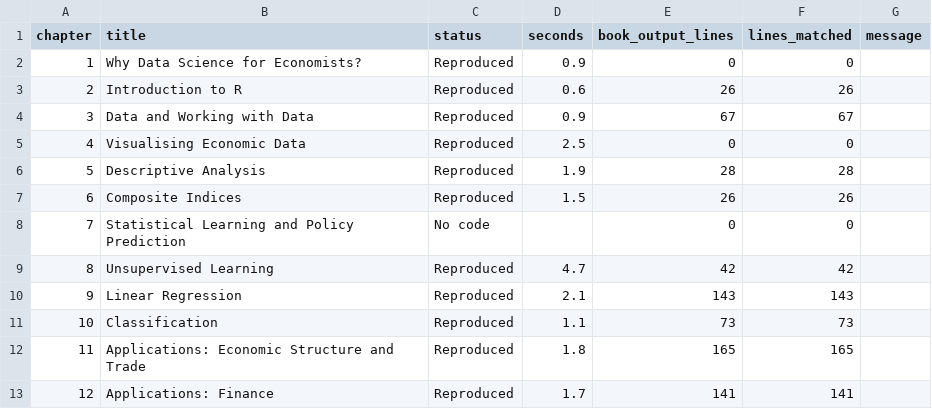
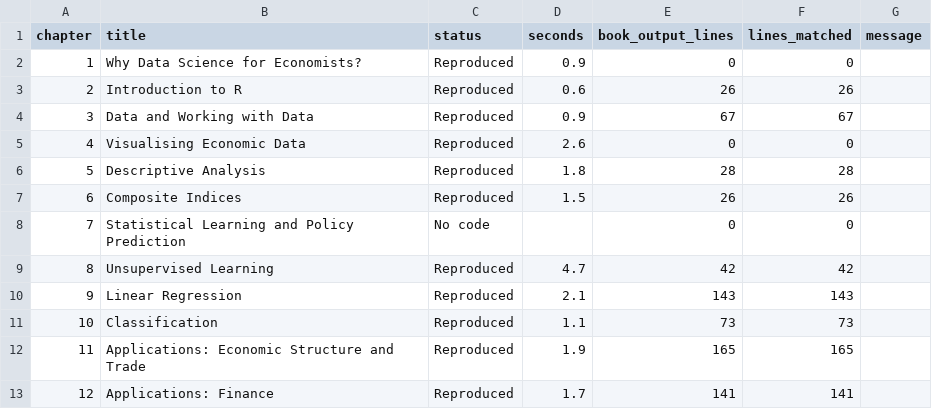
Before and after one commit to viksabot/datascience, a CSV file: reproduction_report.csv, drawn as a sheet.

```diff
--- a/reproduction_report.csv
+++ b/reproduction_report.csv
@@ -4,4 +4,4 @@
 3,"Data and Working with Data","Reproduced",0.9,67,67,""
-4,"Visualising Economic Data","Reproduced",2.5,0,0,""
-5,"Descriptive Analysis","Reproduced",1.9,28,28,""
+4,"Visualising Economic Data","Reproduced",2.6,0,0,""
+5,"Descriptive Analysis","Reproduced",1.8,28,28,""
 6,"Composite Indices","Reproduced",1.5,26,26,""
@@ -11,3 +11,3 @@
 10,"Classification","Reproduced",1.1,73,73,""
-11,"Applications: Economic Structure and Trade","Reproduced",1.8,165,165,""
+11,"Applications: Economic Structure and Trade","Reproduced",1.9,165,165,""
 12,"Applications: Finance","Reproduced",1.7,141,141,""
```
Also changed, not shown: 13 other files.
